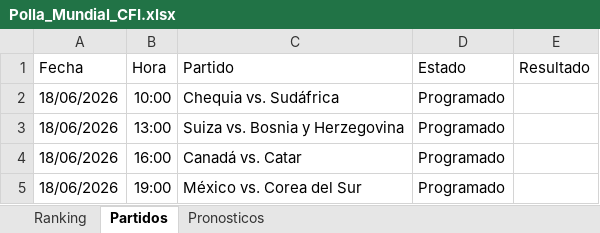
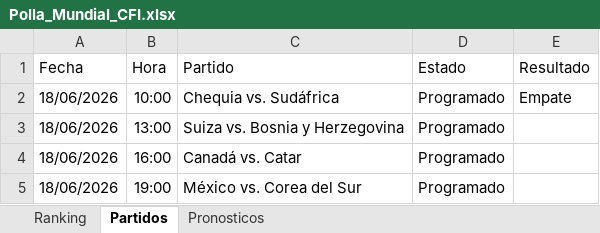
Before and after one commit to gonzalesdiego2511-jpg/DAGA, an Excel workbook: Polla_Mundial_CFI.xlsx, sheet Partidos, drawn as a sheet; values as stored, in another font and other column widths than the file's, no borders; the diff names each change by its address in the sheet, - before the commit and + after, or states it on an @@ line.

```diff
--- a/Polla_Mundial_CFI.xlsx (sheet Partidos)
+++ b/Polla_Mundial_CFI.xlsx (sheet Partidos)
-E2 (Resultado): (empty)
+E2 (Resultado): Empate
```
Also changed, not shown: sheet Ranking, sheet Pronosticos.
